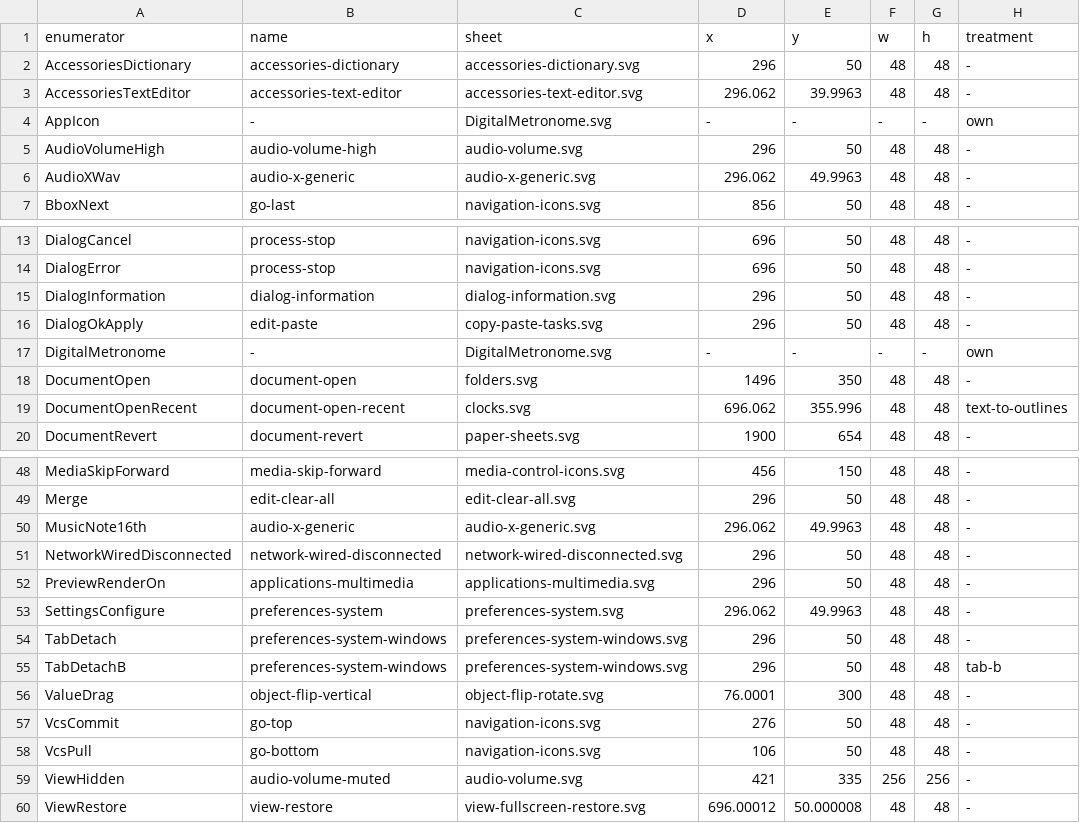
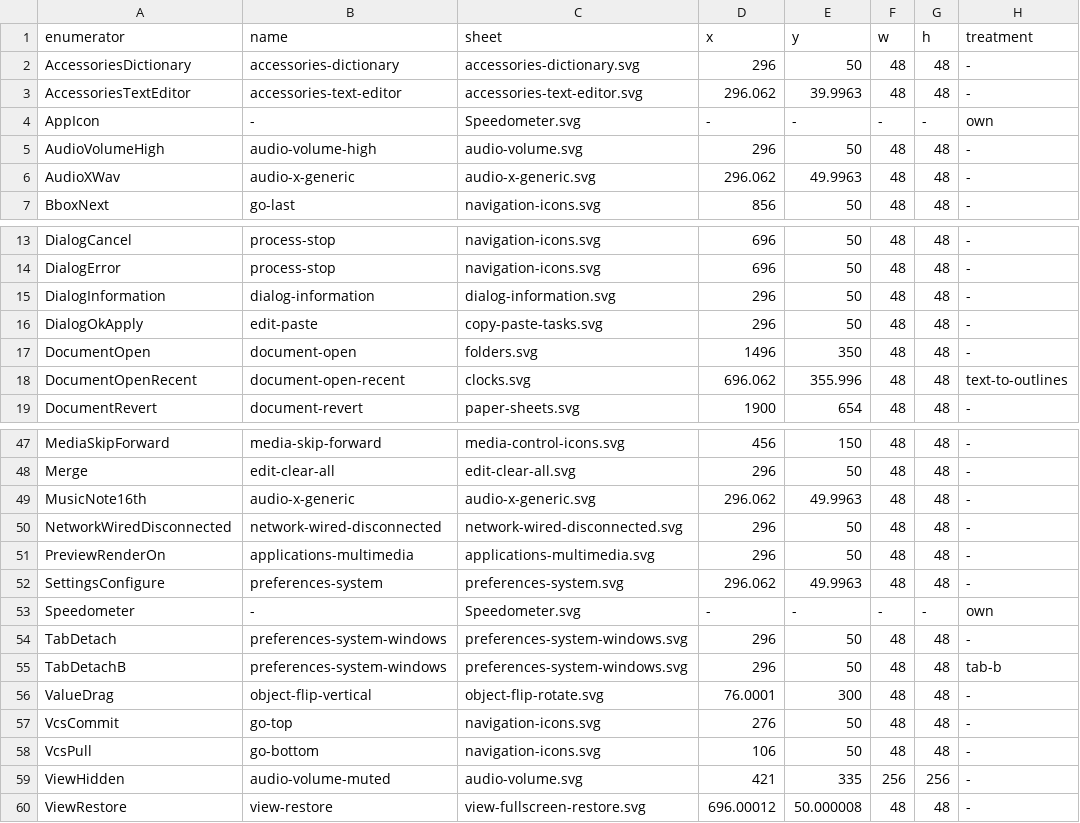
Before and after one commit to warptempo/warptempo_gui, a TSV file: tools/icon_set_adwaita_322/mapping.tsv, drawn as a sheet; only a part is shown, gaps mark what is left out.

Commit message:
Warp wears the speedometer: the set's own file, drawn with Gemini, its chrome cooled; the metronome retired
Architect 2026-10-17 evening, on laptop sheets: "c1. ok to implement and install." Warp's glyph and the program
icon are a speedometer drawn with Google's Gemini at his prompt against a style sheet of Lapo Calamandrei's glossy
Adwaita 3.22 drawings (the clocks, the Sysprof stopwatch, the cameras, the dark devices), the second of four
drawings: its numerals and ground shadow removed, its Tango-aluminium chrome re-tinted to hue 210 at 6 % with every
stop's lightness kept (his pick off neutral / 6 / 12 / 22 %). The set's one own file is now Speedometer.svg
(tools/icon_set_adwaita_322/own/), AppIcon byte for byte; the digital metronome of 2026-10-16/17 is retired and
its file deleted. The enumerator renamed DigitalMetronome -> Speedometer (icons.h, the roster table, the shifts:
body-centring (0.0, 1.0)); the set rebuilt, every other file byte-identical; the program icon regenerated
(packaging/warptempo_gui.svg, the launcher foregrounds); the set's README, the tool's README, build_set.py's
notice, shadows.tsv, mapping.tsv, the app-icon tool and manifests, INSTALL.md, the root README,
closed_questions.md and CLAUDE.md updated.

```diff
--- a/tools/icon_set_adwaita_322/mapping.tsv
+++ b/tools/icon_set_adwaita_322/mapping.tsv
@@ -3,3 +3,3 @@ AccessoriesDictionary	accessories-dictionary	accessories-dictionary.svg	296	50	4
 AccessoriesTextEditor	accessories-text-editor	accessories-text-editor.svg	296.062	39.9963	48	48	-
-AppIcon	-	DigitalMetronome.svg	-	-	-	-	own
+AppIcon	-	Speedometer.svg	-	-	-	-	own
 AudioVolumeHigh	audio-volume-high	audio-volume.svg	296	50	48	48	-
@@ -16,3 +16,2 @@ DialogInformation	dialog-information	dialog-information.svg	296	50	48	48	-
 DialogOkApply	edit-paste	copy-paste-tasks.svg	296	50	48	48	-
-DigitalMetronome	-	DigitalMetronome.svg	-	-	-	-	own
 DocumentOpen	document-open	folders.svg	1496	350	48	48	-
@@ -53,2 +52,3 @@ PreviewRenderOn	applications-multimedia	applications-multimedia.svg	296	50	48	48
 SettingsConfigure	preferences-system	preferences-system.svg	296.062	49.9963	48	48	-
+Speedometer	-	Speedometer.svg	-	-	-	-	own
 TabDetach	preferences-system-windows	preferences-system-windows.svg	296	50	48	48	-
```
Also changed, not shown: tools/icon_set_adwaita_322/shadows.tsv, 27 other files.
